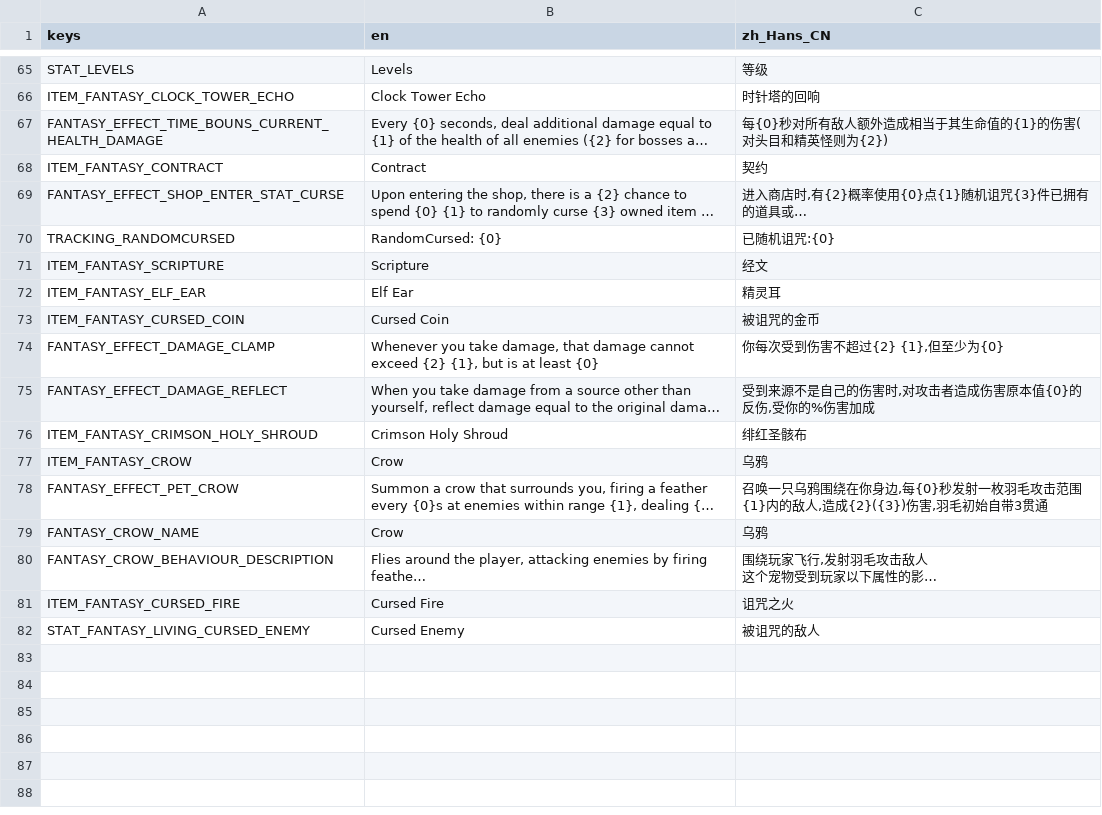
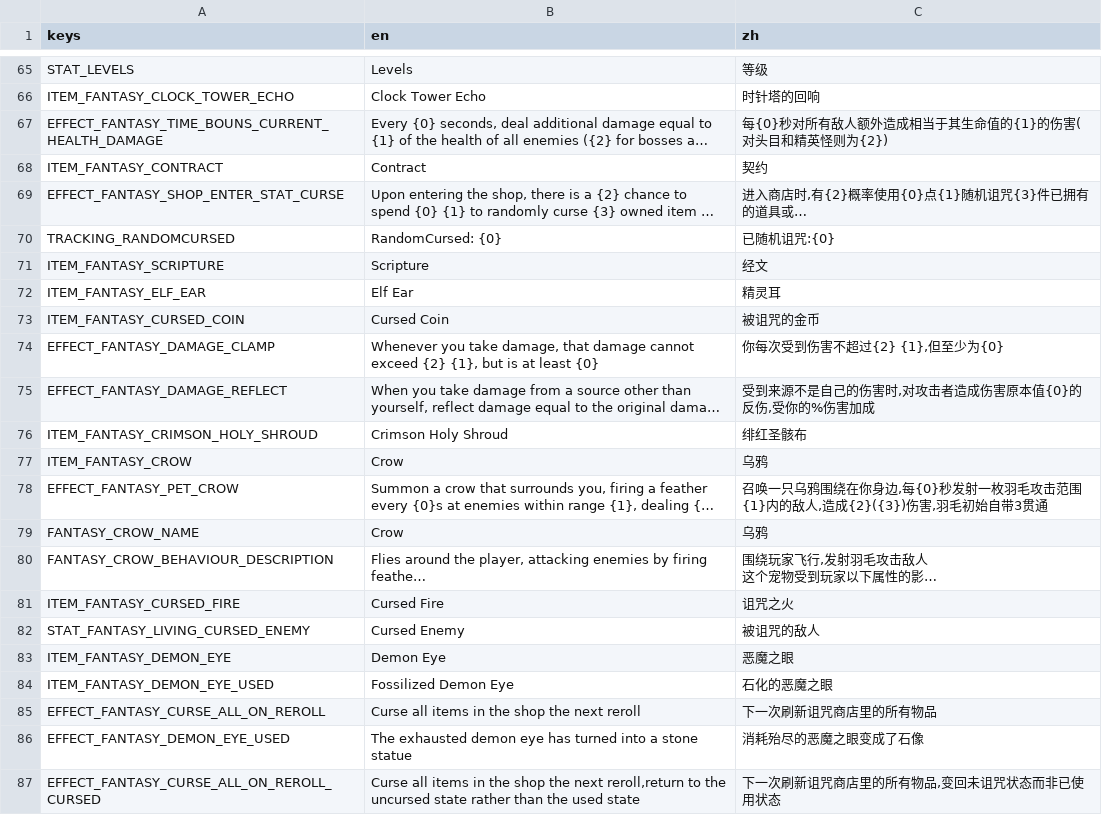
Before and after one commit to CYoJkoY/Yoko-Fantasy, a CSV file: translations/Fantasy.csv, drawn as a sheet; only a part is shown, gaps mark what is left out; long unchanged cells end in …; the diff names each change by its address in the sheet, - before the commit and + after, or states it on an @@ line.

```diff
--- a/translations/Fantasy.csv
+++ b/translations/Fantasy.csv
-C1: zh_Hans_CN
+C1: zh
-A67 (keys): FANTASY_EFFECT_TIME_BOUNS_CURRENT_HEALTH_DAMAGE
+A67 (keys): EFFECT_FANTASY_TIME_BOUNS_CURRENT_HEALTH_DAMAGE
-A69 (keys): FANTASY_EFFECT_SHOP_ENTER_STAT_CURSE
+A69 (keys): EFFECT_FANTASY_SHOP_ENTER_STAT_CURSE
-A74 (keys): FANTASY_EFFECT_DAMAGE_CLAMP
+A74 (keys): EFFECT_FANTASY_DAMAGE_CLAMP
-A75 (keys): FANTASY_EFFECT_DAMAGE_REFLECT
+A75 (keys): EFFECT_FANTASY_DAMAGE_REFLECT
-A78 (keys): FANTASY_EFFECT_PET_CROW
+A78 (keys): EFFECT_FANTASY_PET_CROW
+row 83: ITEM_FANTASY_DEMON_EYE | Demon Eye | 恶魔之眼
+row 84: ITEM_FANTASY_DEMON_EYE_USED | Fossilized Demon Eye | 石化的恶魔之眼
+row 85: EFFECT_FANTASY_CURSE_ALL_ON_REROLL | Curse all items in the shop the next reroll | 下一次刷新诅咒商店里的所有物品
+row 86: EFFECT_FANTASY_DEMON_EYE_USED | The exhausted demon eye has turned into a stone statue | 消耗殆尽的恶魔之眼变成了石像
+row 87: EFFECT_FANTASY_CURSE_ALL_ON_REROLL_CURSED | Curse all items in the shop the next reroll,return to the uncursed state rather than the used state | 下一次刷新诅咒商店里的所有物品,变回未诅咒状态而非已使用状态
```
Also changed, not shown: 27 other files.
